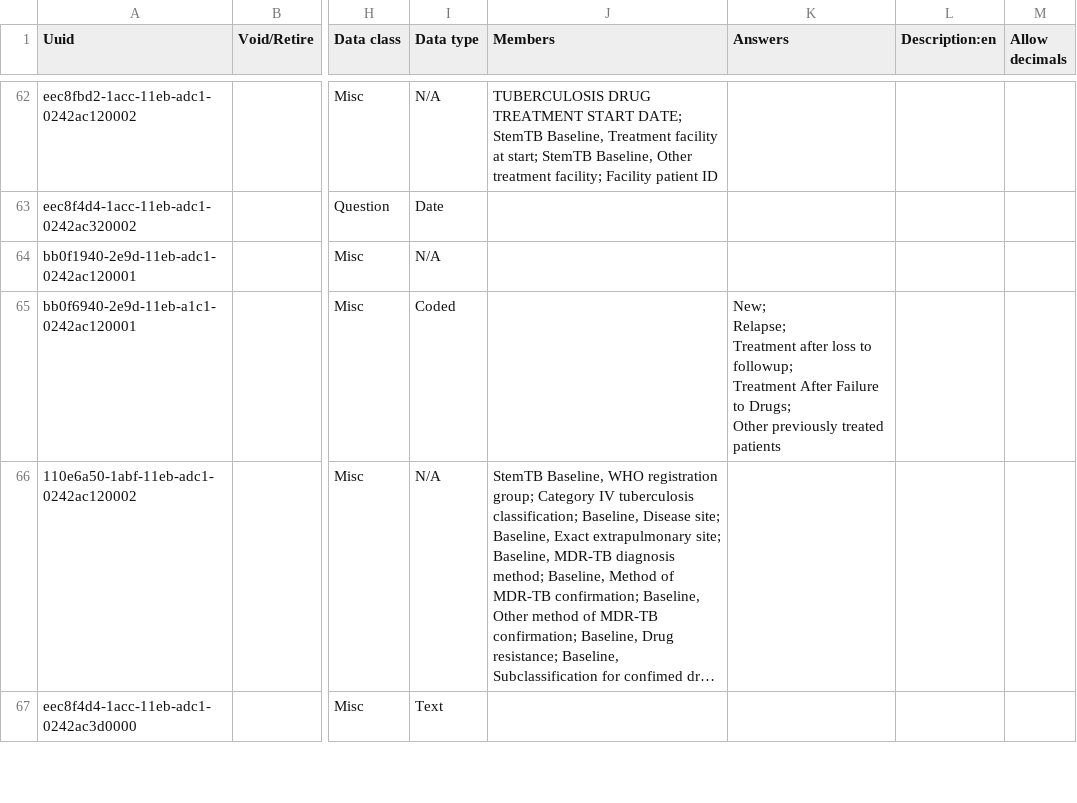
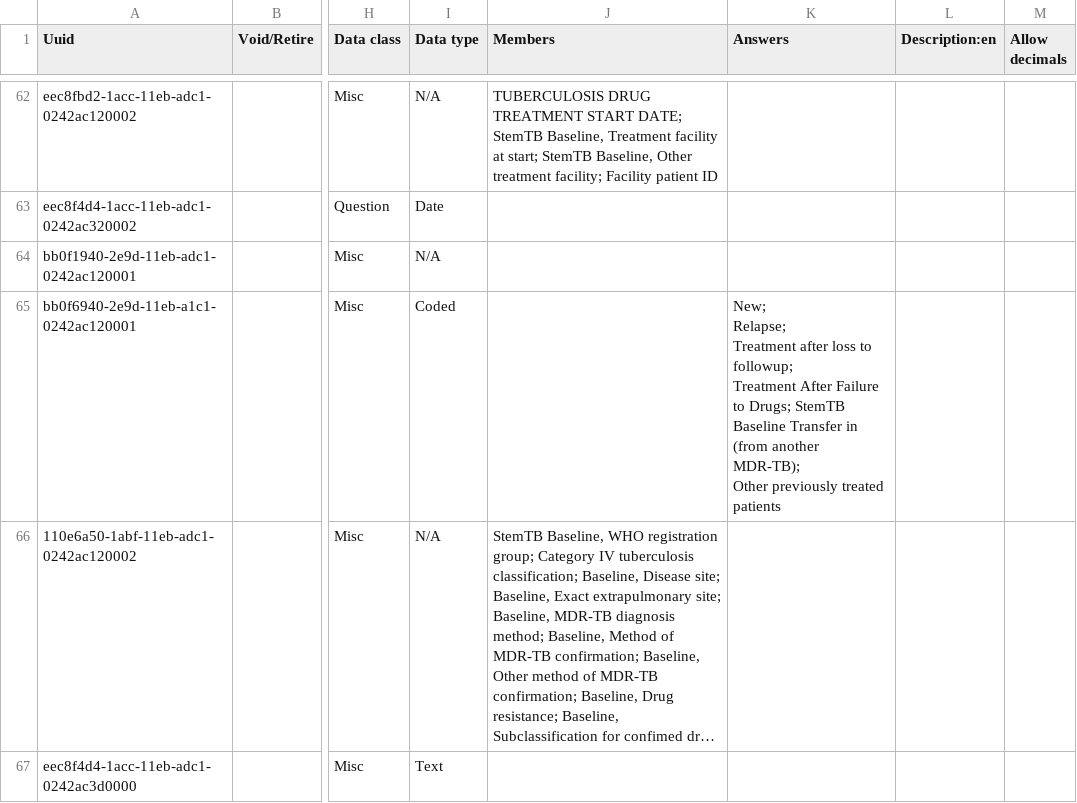
Before and after one commit to endtb/package1, a CSV file: concepts/StemTB-Baseline.csv, drawn as a sheet; only a part is shown, gaps mark what is left out; long unchanged cells end in …; ↵ is a line break in a cell; the diff names each change by its address in the sheet, - before the commit and + after, or states it on an @@ line.

```diff
--- a/concepts/StemTB-Baseline.csv
+++ b/concepts/StemTB-Baseline.csv
-K65 (Answers): …to Drugs; ↵ Other previously…
+K65 (Answers): …to Drugs; StemTB Baseline Transfer in (from another MDR-TB); ↵ Other previously…
```
Also changed, not shown: concepts/StemTB-AE.csv, concepts/StemTB-MTC.csv, 1 other file.
